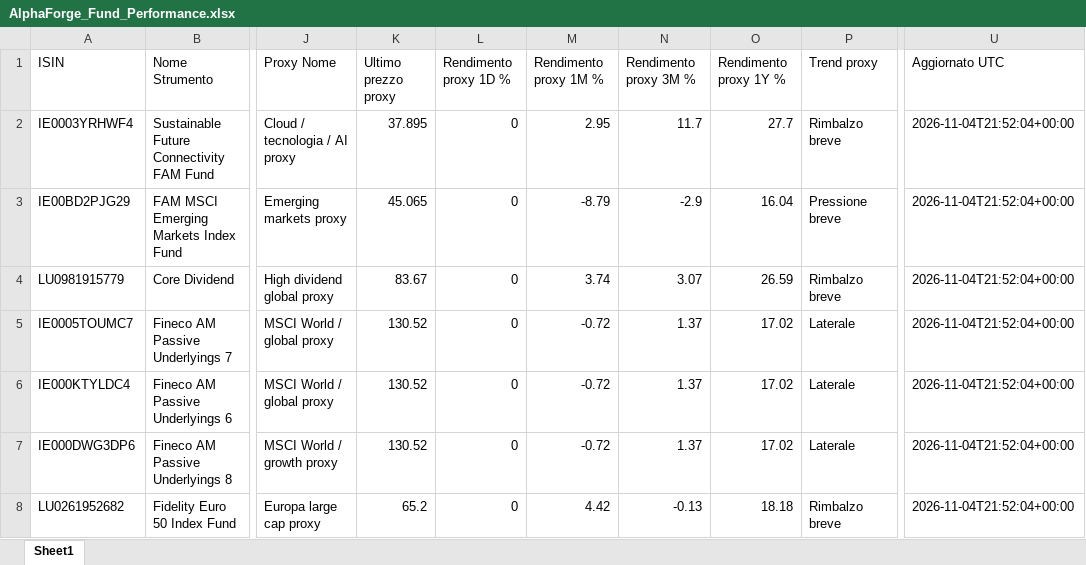
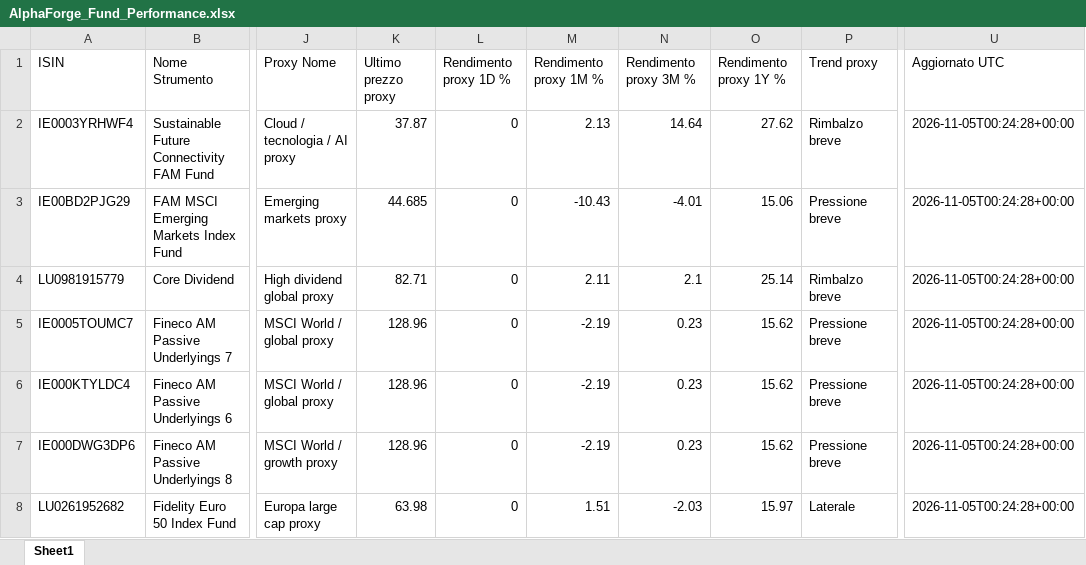
Before and after one commit to mirkomazzacuva/etf-intelligence-agent, an Excel workbook: AlphaForge_Fund_Performance.xlsx, sheet Sheet1, drawn as a sheet; only a part is shown, gaps mark what is left out; values as stored, in another font and other column widths than the file's, no borders; the diff names each change by its address in the sheet, - before the commit and + after, or states it on an @@ line.

```diff
--- a/AlphaForge_Fund_Performance.xlsx (sheet Sheet1)
+++ b/AlphaForge_Fund_Performance.xlsx (sheet Sheet1)
-K2 (Ultimo prezzo proxy): 37.895
+K2 (Ultimo prezzo proxy): 37.87
-M2 (Rendimento proxy 1M %): 2.95
+M2 (Rendimento proxy 1M %): 2.13
-N2 (Rendimento proxy 3M %): 11.7
+N2 (Rendimento proxy 3M %): 14.64
-O2 (Rendimento proxy 1Y %): 27.7
+O2 (Rendimento proxy 1Y %): 27.62
-U2:U8 (Aggiornato UTC): 2026-11-04T21:52:04+00:00
+U2:U8 (Aggiornato UTC): 2026-11-05T00:24:28+00:00
-K3 (Ultimo prezzo proxy): 45.065
+K3 (Ultimo prezzo proxy): 44.685
-M3 (Rendimento proxy 1M %): -8.79
+M3 (Rendimento proxy 1M %): -10.43
-N3 (Rendimento proxy 3M %): -2.9
+N3 (Rendimento proxy 3M %): -4.01
-O3 (Rendimento proxy 1Y %): 16.04
+O3 (Rendimento proxy 1Y %): 15.06
-K4 (Ultimo prezzo proxy): 83.67
+K4 (Ultimo prezzo proxy): 82.71
-M4 (Rendimento proxy 1M %): 3.74
+M4 (Rendimento proxy 1M %): 2.11
-N4 (Rendimento proxy 3M %): 3.07
+N4 (Rendimento proxy 3M %): 2.1
-O4 (Rendimento proxy 1Y %): 26.59
+O4 (Rendimento proxy 1Y %): 25.14
-K5:K7 (Ultimo prezzo proxy): 130.52
+K5:K7 (Ultimo prezzo proxy): 128.96
-M5:M7 (Rendimento proxy 1M %): -0.72
+M5:M7 (Rendimento proxy 1M %): -2.19
-N5:N7 (Rendimento proxy 3M %): 1.37
+N5:N7 (Rendimento proxy 3M %): 0.23
-O5:O7 (Rendimento proxy 1Y %): 17.02
+O5:O7 (Rendimento proxy 1Y %): 15.62
-P5:P7 (Trend proxy): Laterale
+P5:P7 (Trend proxy): Pressione breve
-K8 (Ultimo prezzo proxy): 65.2
+K8 (Ultimo prezzo proxy): 63.98
-M8 (Rendimento proxy 1M %): 4.42
+M8 (Rendimento proxy 1M %): 1.51
-N8 (Rendimento proxy 3M %): -0.13
+N8 (Rendimento proxy 3M %): -2.03
-O8 (Rendimento proxy 1Y %): 18.18
+O8 (Rendimento proxy 1Y %): 15.97
-P8 (Trend proxy): Rimbalzo breve
+P8 (Trend proxy): Laterale
```
Also changed, not shown: AlphaForge_Fineco_Decision_Cockpit.xlsx, AlphaForge_Fund_Price_History.xlsx, 34 other files.
